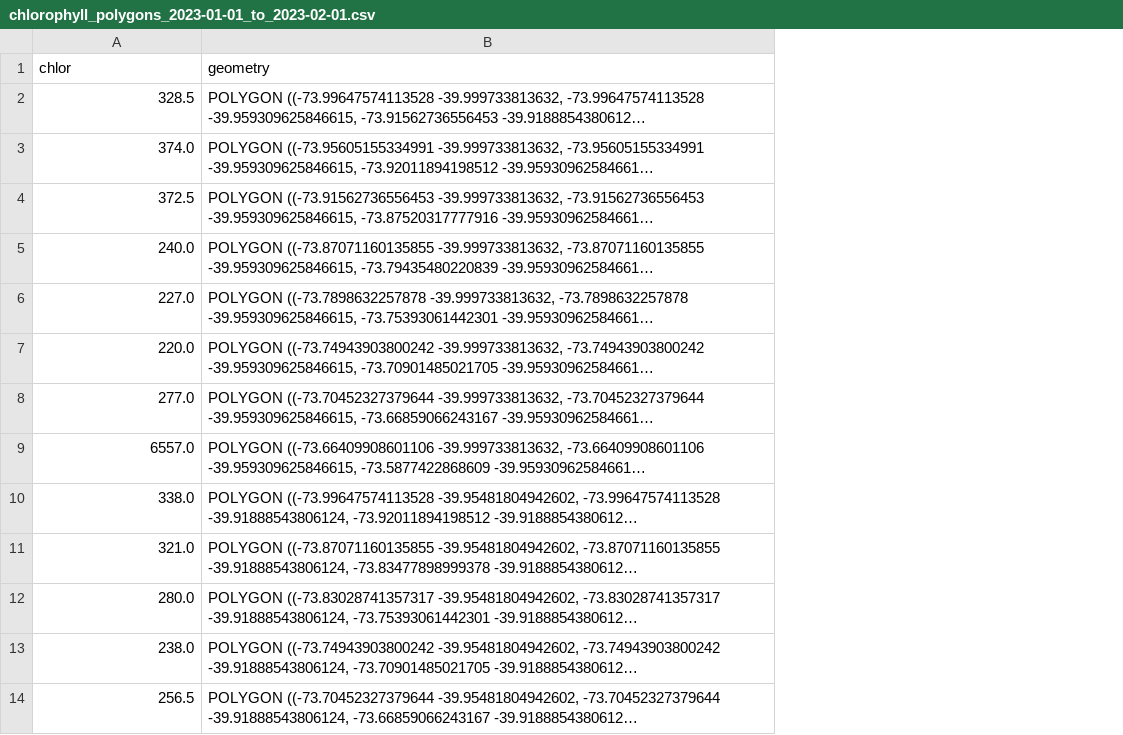
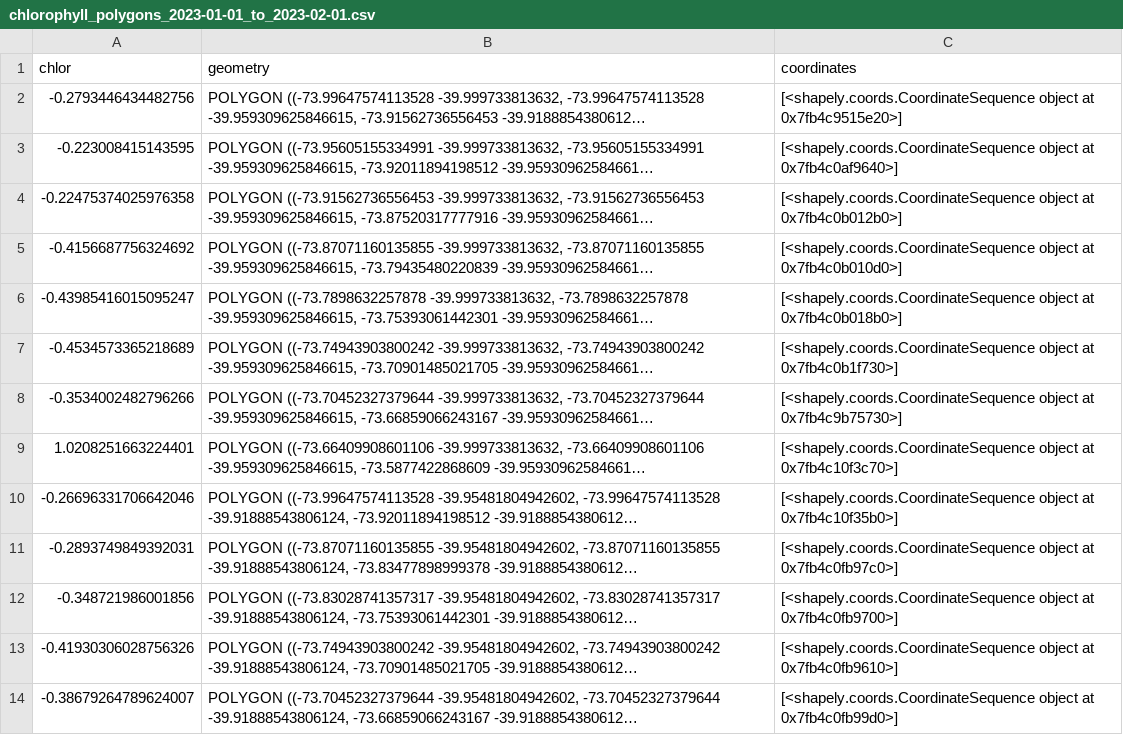
Before and after one commit to pipesalas/avistamiento_ballenas, a CSV file: data/chlorophyll_polygons_2023-01-01_to_2023-02-01.csv, drawn as a sheet; only a part is shown; long unchanged cells end in …; the diff covers the shown part only; the diff names each change by its address in the sheet, - before the commit and + after, or states it on an @@ line.

```diff
--- a/data/chlorophyll_polygons_2023-01-01_to_2023-02-01.csv
+++ b/data/chlorophyll_polygons_2023-01-01_to_2023-02-01.csv
+column C (coordinates), rows 2-14: [<shapely.coords.CoordinateSequence object at 0x7fb4c9515e20>] | [<shapely.coords.CoordinateSequence object at 0x7fb4c0af9640>] | [<shapely.coords.CoordinateSequence object at 0x7fb4c0b012b0>] | [<shapely.coords.CoordinateSequence object at 0x7fb4c0b010d0>] | [<shapely.coords.CoordinateSequence object at 0x7fb4c0b018b0>] | [<shapely.coords.CoordinateSequence object at 0x7fb4c0b1f730>] | [<shapely.coords.CoordinateSequence object at 0x7fb4c9b75730>] | [<shapely.coords.CoordinateSequence object at 0x7fb4c10f3c70>] | [<shapely.coords.CoordinateSequence object at 0x7fb4c10f35b0>] | [<shapely.coords.CoordinateSequence object at 0x7fb4c0fb97c0>] | [<shapely.coords.CoordinateSequence object at 0x7fb4c0fb9700>] | [<shapely.coords.CoordinateSequence object at 0x7fb4c0fb9610>] | [<shapely.coords.CoordinateSequence object at 0x7fb4c0fb99d0>]
-A2 (chlor): 328.5
+A2 (chlor): -0.2793446434482756
-A3 (chlor): 374.0
+A3 (chlor): -0.223008415143595
-A4 (chlor): 372.5
+A4 (chlor): -0.22475374025976358
-A5 (chlor): 240.0
+A5 (chlor): -0.4156687756324692
-A6 (chlor): 227.0
+A6 (chlor): -0.43985416015095247
-A7 (chlor): 220.0
+A7 (chlor): -0.4534573365218689
-A8 (chlor): 277.0
+A8 (chlor): -0.3534002482796266
-A9 (chlor): 6557.0
+A9 (chlor): 1.0208251663224401
-A10 (chlor): 338.0
+A10 (chlor): -0.26696331706642046
-A11 (chlor): 321.0
+A11 (chlor): -0.2893749849392031
-A12 (chlor): 280.0
+A12 (chlor): -0.348721986001856
-A13 (chlor): 238.0
+A13 (chlor): -0.41930306028756326
-A14 (chlor): 256.5
+A14 (chlor): -0.38679264789624007
```
Also changed, not shown: 12 edited cells elsewhere in this file, data/chlorophyll_polygons_2023-02-01_to_2023-03-01.csv, data/temperature_polygons_2023-01-01_to_2023-02-01.csv, 13 other files.
